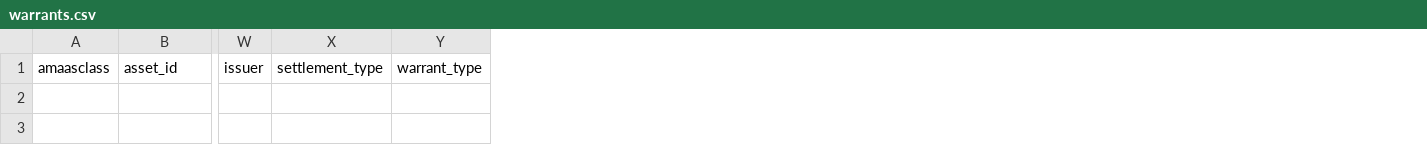
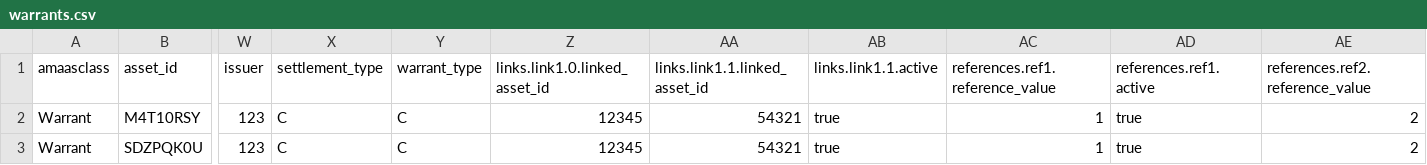
Before and after one commit to amaas-fintech/amaas-templates, a CSV file: csv_upload_templates/assets/warrants.csv, drawn as a sheet; only a part is shown, gaps mark what is left out; rows hold the shown columns only; the diff names each change by its address in the sheet, - before the commit and + after, or states it on an @@ line.

```diff
--- a/csv_upload_templates/assets/warrants.csv
+++ b/csv_upload_templates/assets/warrants.csv
+column Z (links.link1.0.linked_asset_id), empty
+column AA (links.link1.1.linked_asset_id), empty
+column AB (links.link1.1.active), empty
+column AC (references.ref1.reference_value), empty
+column AD (references.ref1.active), empty
+column AE (references.ref2.reference_value), empty
+row 2: Warrant | M4T10RSY | 123 | C | C | 12345 | 54321 | true | 1 | true | 2
+row 3: Warrant | SDZPQK0U | 123 | C | C | 12345 | 54321 | true | 1 | true | 2
```
Also changed, not shown: csv_upload_templates/assets/automobile.csv, csv_upload_templates/transactions/transaction.csv, 12 other files.
